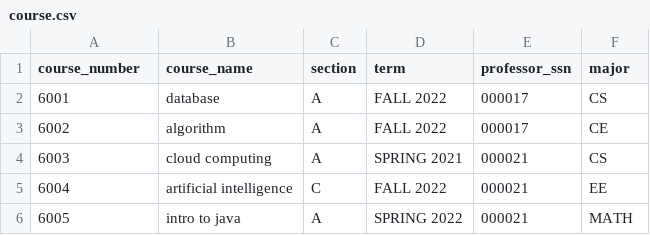
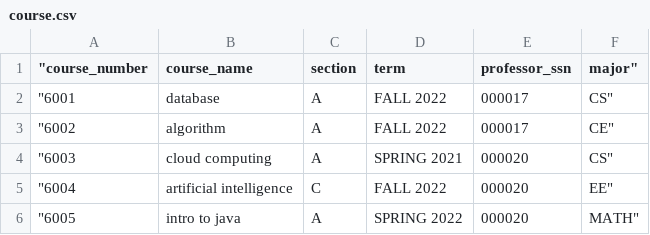
Before and after one commit to LYX0429/DBProject, a CSV file: data/csv/course.csv, drawn as a sheet.

```diff
--- a/data/csv/course.csv
+++ b/data/csv/course.csv
@@ -1,6 +1,6 @@
-course_number	course_name	section	term	professor_ssn	major
-6001	database	A	FALL 2022	000017	CS
-6002	algorithm	A	FALL 2022	000017	CE
-6003	cloud computing	A	SPRING 2021	000021	CS
-6004	artificial intelligence	C	FALL 2022	000021	EE
-6005	intro to java	A	SPRING 2022	000021	MATH
+"course_number	course_name	section	term	professor_ssn	major"
+"6001	database	A	FALL 2022	000017	CS"
+"6002	algorithm	A	FALL 2022	000017	CE"
+"6003	cloud computing	A	SPRING 2021	000020	CS"
+"6004	artificial intelligence	C	FALL 2022	000020	EE"
+"6005	intro to java	A	SPRING 2022	000020	MATH"
```
Also changed, not shown: data/csv/course_students.csv, 2 other files.
